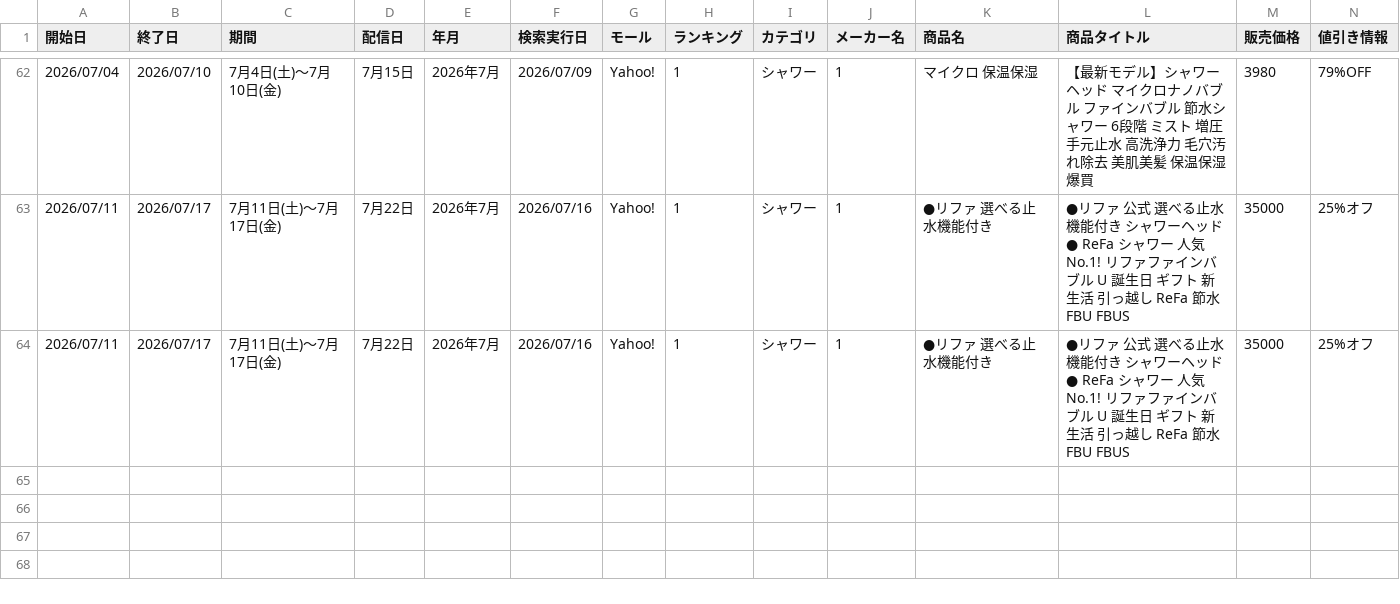
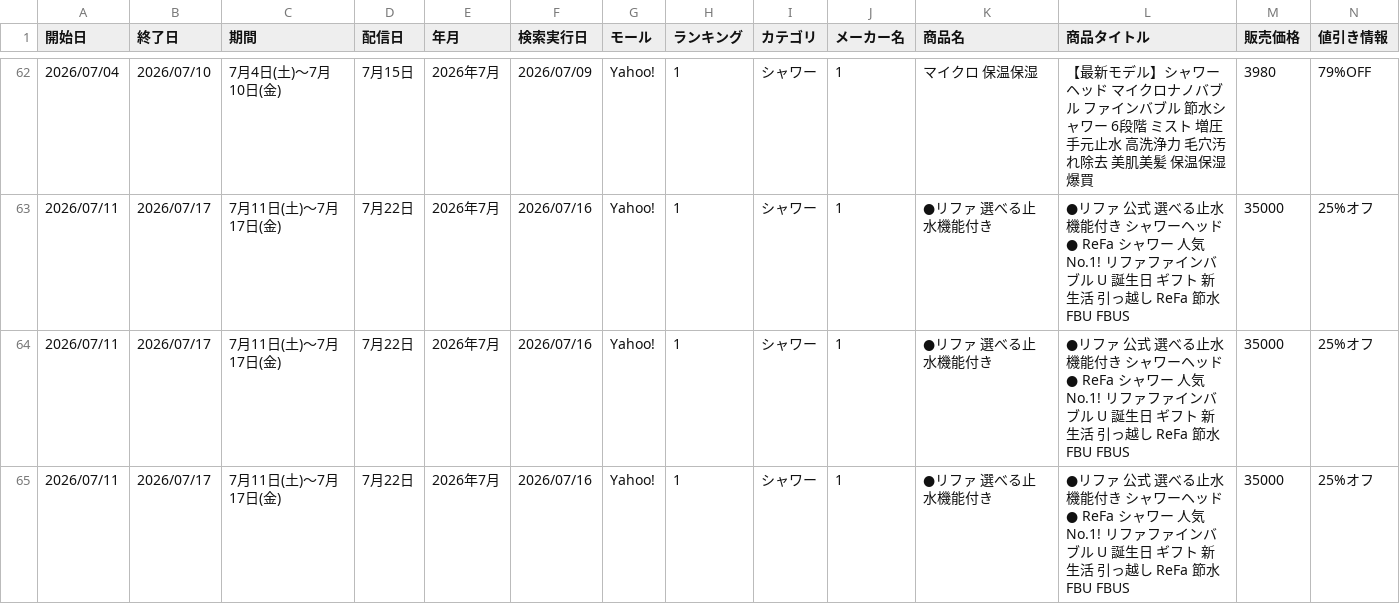
Before and after one commit to Beautech-1G/ranking-scraper, a CSV file: data/2026_ランキング.csv, drawn as a sheet; only a part is shown, gaps mark what is left out; rows hold the shown columns only; the diff names each change by its address in the sheet, - before the commit and + after, or states it on an @@ line.

```diff
--- a/data/2026_ランキング.csv
+++ b/data/2026_ランキング.csv
+row 65: 2026/07/11 | 2026/07/17 | 7月11日(土)～7月17日(金) | 7月22日 | 2026年7月 | 2026/07/16 | Yahoo! | 1 | シャワー | 1 | ●リファ 選べる止水機能付き | ●リファ 公式 選べる止水機能付き シャワーヘッド ● ReFa シャワー 人気No.1! リファファインバブル U 誕生日 ギフト 新生活 引っ越し ReFa 節水 FBU FBUS | 35000 | 25%オフ
```
